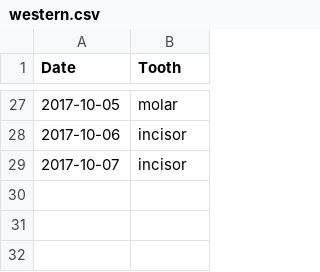
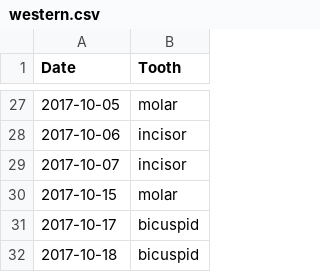
Before and after one commit to plsarma/devops, a CSV file: data/western.csv, drawn as a sheet; only a part is shown, gaps mark what is left out.

Commit message:
Adding fresh data for western region.

```diff
--- a/data/western.csv
+++ b/data/western.csv
@@ -29 +29,4 @@ Date,Tooth
 2017-10-07,incisor
+2017-10-15,molar
+2017-10-17,bicuspid
+2017-10-18,bicuspid
```
